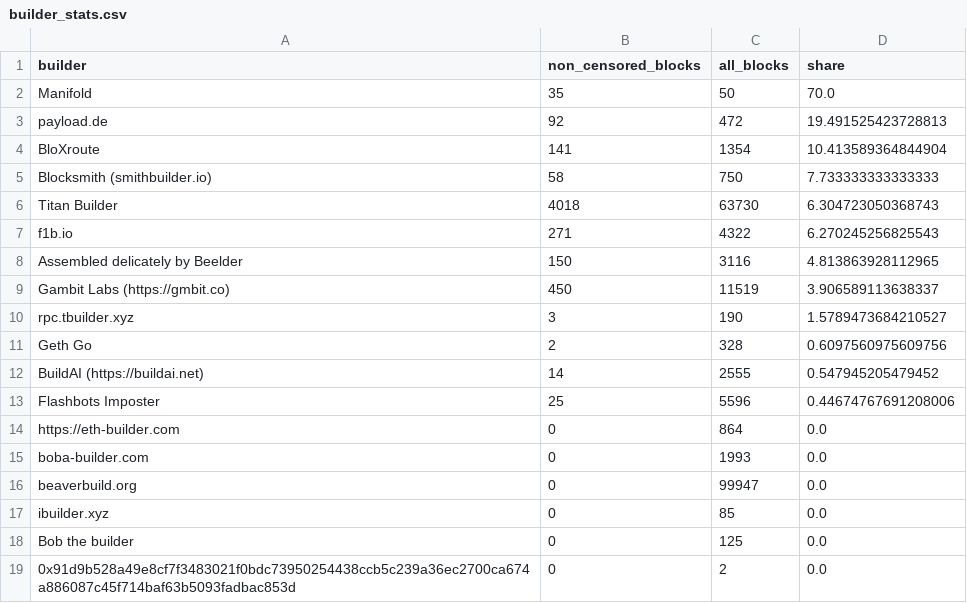
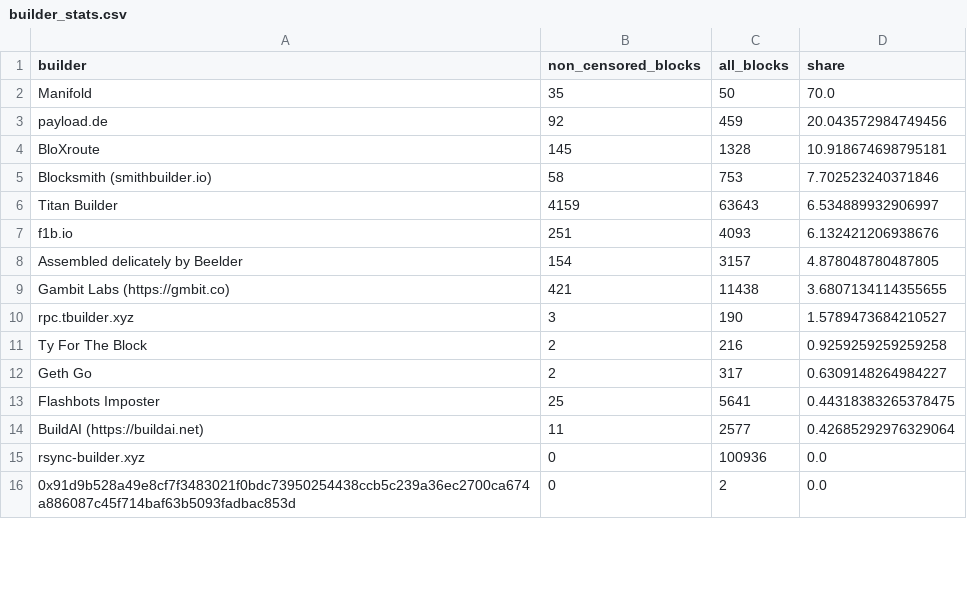
Before and after one commit to nerolation/censorship.pics, a CSV file: data/builder_stats.csv, drawn as a sheet; only a part is shown; the diff covers the shown part only.

```diff
--- a/data/builder_stats.csv
+++ b/data/builder_stats.csv
@@ -2,18 +2,15 @@ builder,non_censored_blocks,all_blocks,share
 Manifold,35,50,70.0
-payload.de,92,472,19.491525423728813
-BloXroute,141,1354,10.413589364844904
-Blocksmith (smithbuilder.io),58,750,7.733333333333333
-Titan Builder,4018,63730,6.304723050368743
-f1b.io,271,4322,6.270245256825543
-Assembled delicately by Beelder,150,3116,4.813863928112965
-Gambit Labs (https://gmbit.co),450,11519,3.906589113638337
+payload.de,92,459,20.043572984749456
+BloXroute,145,1328,10.918674698795181
+Blocksmith (smithbuilder.io),58,753,7.702523240371846
+Titan Builder,4159,63643,6.534889932906997
+f1b.io,251,4093,6.132421206938676
+Assembled delicately by Beelder,154,3157,4.878048780487805
+Gambit Labs (https://gmbit.co),421,11438,3.6807134114355655
 rpc.tbuilder.xyz,3,190,1.5789473684210527
-Geth Go,2,328,0.6097560975609756
-BuildAI (https://buildai.net),14,2555,0.547945205479452
-Flashbots Imposter,25,5596,0.44674767691208006
-https://eth-builder.com,0,864,0.0
-boba-builder.com,0,1993,0.0
-beaverbuild.org,0,99947,0.0
-ibuilder.xyz,0,85,0.0
-Bob the builder,0,125,0.0
+Ty For The Block,2,216,0.9259259259259258
+Geth Go,2,317,0.6309148264984227
+Flashbots Imposter,25,5641,0.44318383265378475
+BuildAI (https://buildai.net),11,2577,0.42685292976329064
+rsync-builder.xyz,0,100936,0.0
 0x91d9b528a49e8cf7f3483021f0bdc73950254438ccb5c239a36ec2700ca674a886087c45f714baf63b5093fadbac853d,0,2,0.0
```
Also changed, not shown: 9 added rows, 5 removed rows, 6 moved rows and 9 edited cells elsewhere in this file, data/builder_censorship_share.csv, data/censorship_stats.csv, 4 other files.
